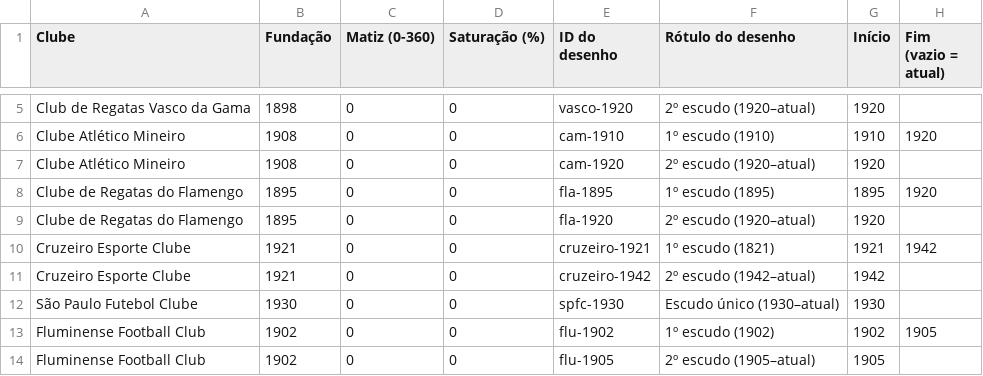
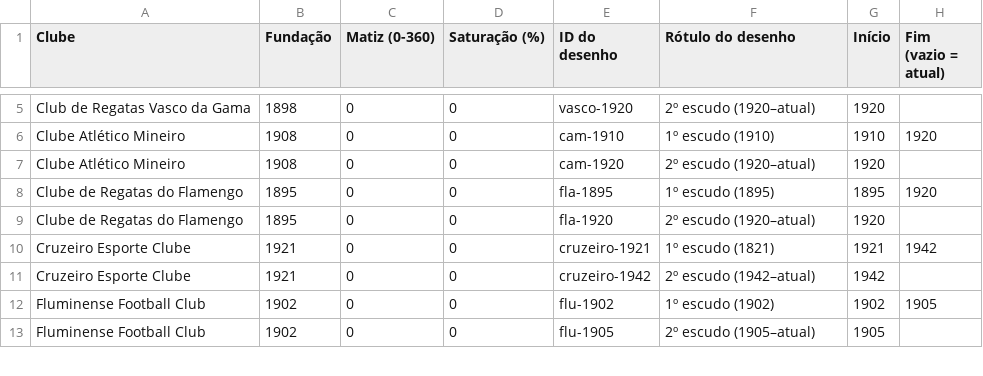
Before and after one commit to viniguimaraes-design/timeline-escudos, a CSV file: escudos-dados.csv, drawn as a sheet; only a part is shown, gaps mark what is left out; the diff names each change by its address in the sheet, - before the commit and + after, or states it on an @@ line.

Commit message:
Update escudos-dados.csv

```diff
--- a/escudos-dados.csv
+++ b/escudos-dados.csv
-row 12: São Paulo Futebol Clube | 1930 | 0 | 0 | spfc-1930 | Escudo único (1930–atual) | 1930
```
